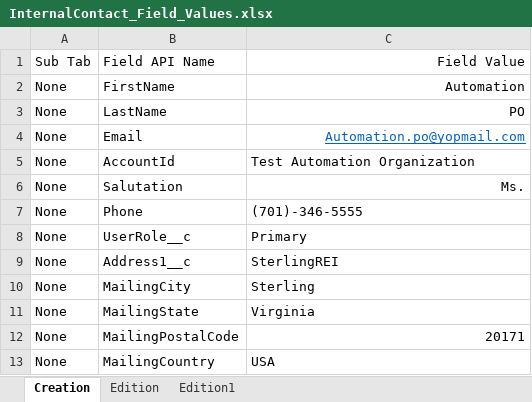
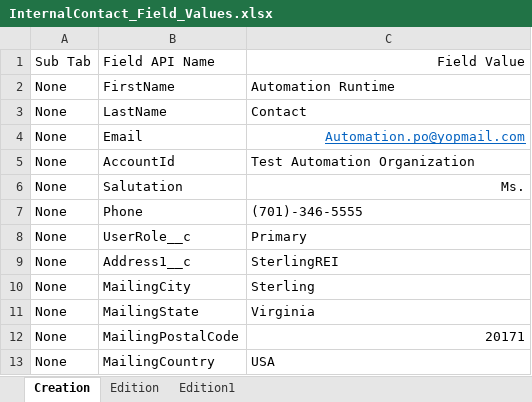
Before and after one commit to DilipHatagale-REISys/govgrants-framework-automation-fw-classic-flows, an Excel workbook: src/main/resources/InternalContact_Field_Values.xlsx, sheet Creation, drawn as a sheet; values as stored, in another font and other column widths than the file's, no borders; the diff names each change by its address in the sheet, - before the commit and + after, or states it on an @@ line.

```diff
--- a/src/main/resources/InternalContact_Field_Values.xlsx (sheet Creation)
+++ b/src/main/resources/InternalContact_Field_Values.xlsx (sheet Creation)
-C2: Automation
+C2: Automation Runtime
-C2:C3 alignment: right
+C2:C3 alignment: left
-C3: PO
+C3: Contact
```
Also changed, not shown: src/main/resources/Organizational_DeskReview_Field_Values.xlsx, src/main/resources/Organizational_SiteVisit_Field_Values.xlsx, 12 other files.
